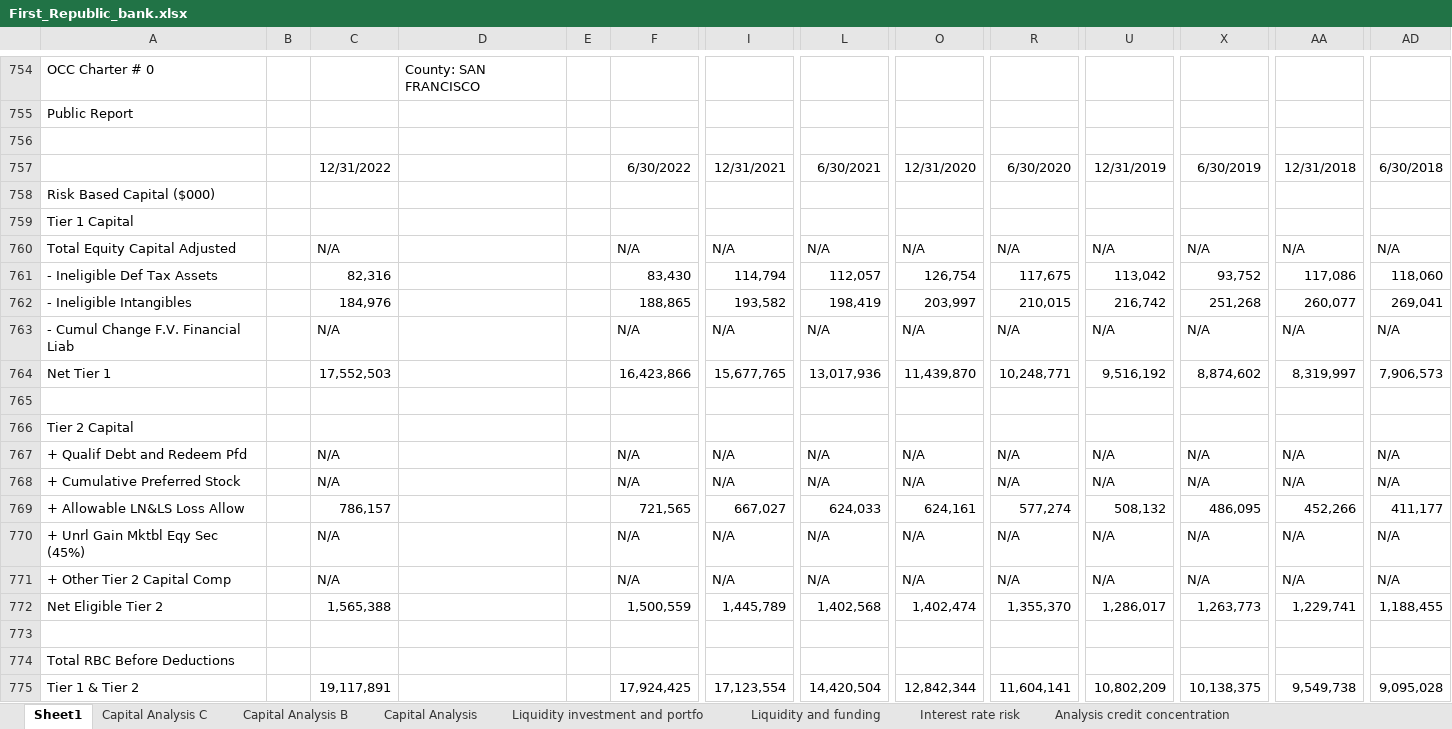
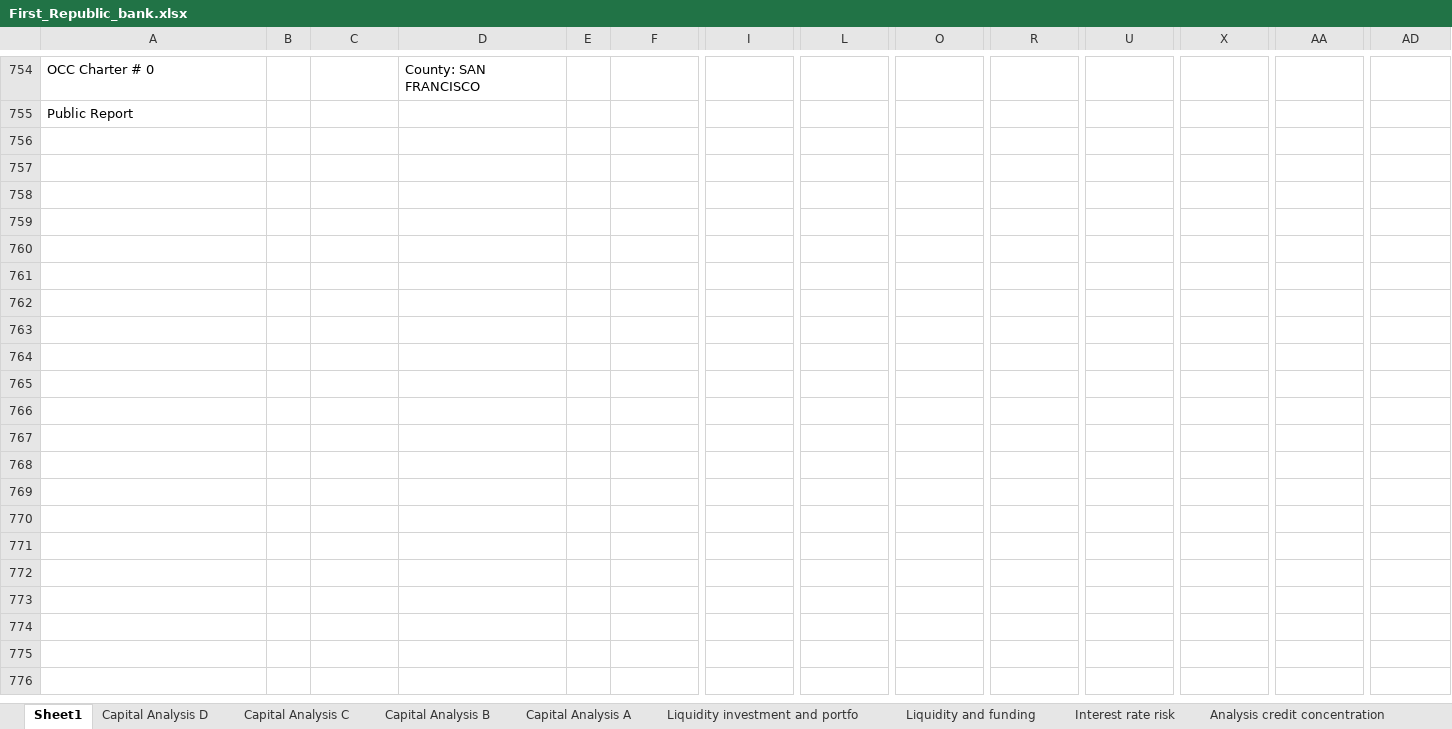
Before and after one commit to karan-mudaliar/SVB_Analysis, an Excel workbook: Data/First_Republic_bank.xlsx, sheet Sheet1, drawn as a sheet; only a part is shown, gaps mark what is left out; values as stored, in another font and other column widths than the file's, no borders; rows hold the shown columns only; the diff covers the shown part only; the diff names each change by its address in the sheet, - before the commit and + after, or states it on an @@ line.

```diff
--- a/Data/First_Republic_bank.xlsx (sheet Sheet1)
+++ b/Data/First_Republic_bank.xlsx (sheet Sheet1)
-sheet tab: Capital Analysis
+sheet tab: Capital Analysis A
+sheet tab: Capital Analysis D
-row 756: (empty)
-row 757:  |  | 12/31/2022 |  |  | 6/30/2022 | 12/31/2021 | 6/30/2021 | 12/31/2020 | 6/30/2020 | 12/31/2019 | 6/30/2019 | 12/31/2018 | 6/30/2018
-row 758: Risk Based Capital ($000)
-row 759: Tier 1 Capital
-row 760: Total Equity Capital Adjusted |  | N/A |  |  | N/A | N/A | N/A | N/A | N/A | N/A | N/A | N/A | N/A
-row 761: - Ineligible Def Tax Assets |  | 82,316 |  |  | 83,430 | 114,794 | 112,057 | 126,754 | 117,675 | 113,042 | 93,752 | 117,086 | 118,060
-row 762: - Ineligible Intangibles |  | 184,976 |  |  | 188,865 | 193,582 | 198,419 | 203,997 | 210,015 | 216,742 | 251,268 | 260,077 | 269,041
-row 763: - Cumul Change F.V. Financial Liab |  | N/A |  |  | N/A | N/A | N/A | N/A | N/A | N/A | N/A | N/A | N/A
-row 764: Net Tier 1 |  | 17,552,503 |  |  | 16,423,866 | 15,677,765 | 13,017,936 | 11,439,870 | 10,248,771 | 9,516,192 | 8,874,602 | 8,319,997 | 7,906,573
-row 765: (empty)
-row 766: Tier 2 Capital
-row 767: + Qualif Debt and Redeem Pfd |  | N/A |  |  | N/A | N/A | N/A | N/A | N/A | N/A | N/A | N/A | N/A
-row 768: + Cumulative Preferred Stock |  | N/A |  |  | N/A | N/A | N/A | N/A | N/A | N/A | N/A | N/A | N/A
-row 769: + Allowable LN&LS Loss Allow |  | 786,157 |  |  | 721,565 | 667,027 | 624,033 | 624,161 | 577,274 | 508,132 | 486,095 | 452,266 | 411,177
-row 770: + Unrl Gain Mktbl Eqy Sec (45%) |  | N/A |  |  | N/A | N/A | N/A | N/A | N/A | N/A | N/A | N/A | N/A
-row 771: + Other Tier 2 Capital Comp |  | N/A |  |  | N/A | N/A | N/A | N/A | N/A | N/A | N/A | N/A | N/A
-row 772: Net Eligible Tier 2 |  | 1,565,388 |  |  | 1,500,559 | 1,445,789 | 1,402,568 | 1,402,474 | 1,355,370 | 1,286,017 | 1,263,773 | 1,229,741 | 1,188,455
-row 773: (empty)
-row 774: Total RBC Before Deductions
-row 775: Tier 1 & Tier 2 |  | 19,117,891 |  |  | 17,924,425 | 17,123,554 | 14,420,504 | 12,842,344 | 11,604,141 | 10,802,209 | 10,138,375 | 9,549,738 | 9,095,028
```
Also changed, not shown: 25 removed rows elsewhere in this sheet, sheet Liquidity investment and portfo, sheet Summary Ratios, sheet Balance sheet percentage, sheet Liquidity and funding, sheet Capital Analysis A, sheet Capital Analysis C, 6 more sheets, Data/Morgan_Stanley_bank.xlsx.
